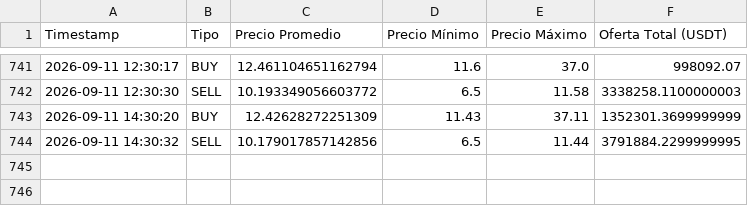
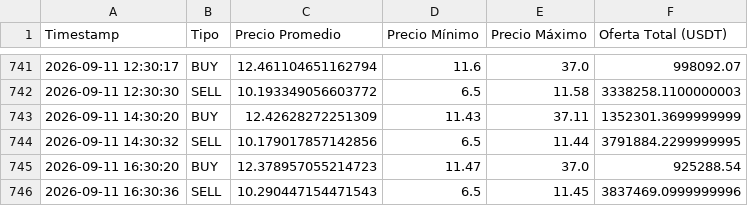
Before and after one commit to garni10/Binance-Hiper, a CSV file: data/resumen_binance3.csv, drawn as a sheet; only a part is shown, gaps mark what is left out; the diff names each change by its address in the sheet, - before the commit and + after, or states it on an @@ line.

Commit message:
Actualización

```diff
--- a/data/resumen_binance3.csv
+++ b/data/resumen_binance3.csv
+row 745: 2026-09-11 16:30:20 | BUY | 12.378957055214723 | 11.47 | 37.0 | 925288.54
+row 746: 2026-09-11 16:30:36 | SELL | 10.290447154471543 | 6.5 | 11.45 | 3837469.0999999996
```
